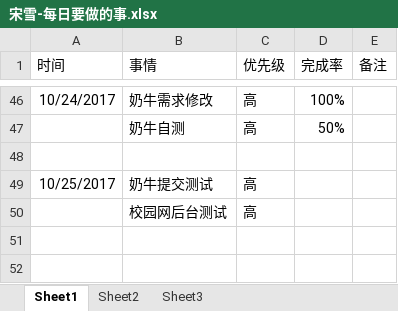
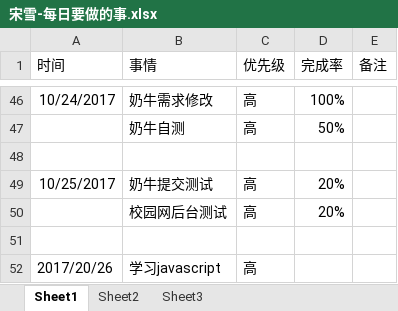
Before and after one commit to bird-start/eshop-doc, an Excel workbook: 交流管理/项目日报/宋雪-每日要做的事.xlsx, sheet Sheet1, drawn as a sheet; only a part is shown, gaps mark what is left out; values as stored, in another font and other column widths than the file's, no borders; the diff names each change by its address in the sheet, - before the commit and + after, or states it on an @@ line.

```diff
--- a/交流管理/项目日报/宋雪-每日要做的事.xlsx (sheet Sheet1)
+++ b/交流管理/项目日报/宋雪-每日要做的事.xlsx (sheet Sheet1)
-D49:D50 (完成率): (empty)
+D49:D50 (完成率): 20%
+row 51: (empty)
+row 52: 2017/20/26 | 学习javascript | 高
```
Also changed, not shown: 交流管理/项目日报/尹魏方-每日要做的事.xlsx.
